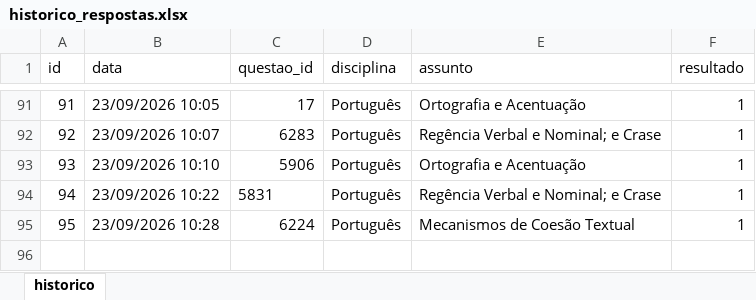
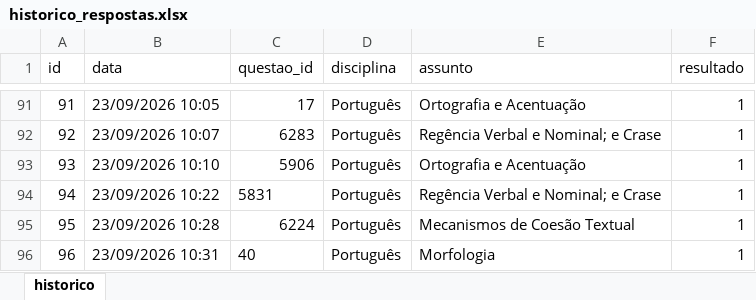
Before and after one commit to Lucas-Oliveira-wd/simulado, an Excel workbook: banco_de_dados/historico_respostas.xlsx, sheet historico, drawn as a sheet; only a part is shown, gaps mark what is left out; values as stored, in another font and other column widths than the file's, no borders; the diff names each change by its address in the sheet, - before the commit and + after, or states it on an @@ line.

Commit message:
:up: algumas questoes respondidas - port

```diff
--- a/banco_de_dados/historico_respostas.xlsx (sheet historico)
+++ b/banco_de_dados/historico_respostas.xlsx (sheet historico)
+row 96: 96 | 23/09/2026 10:31 | 40 | Português | Morfologia | 1
```
